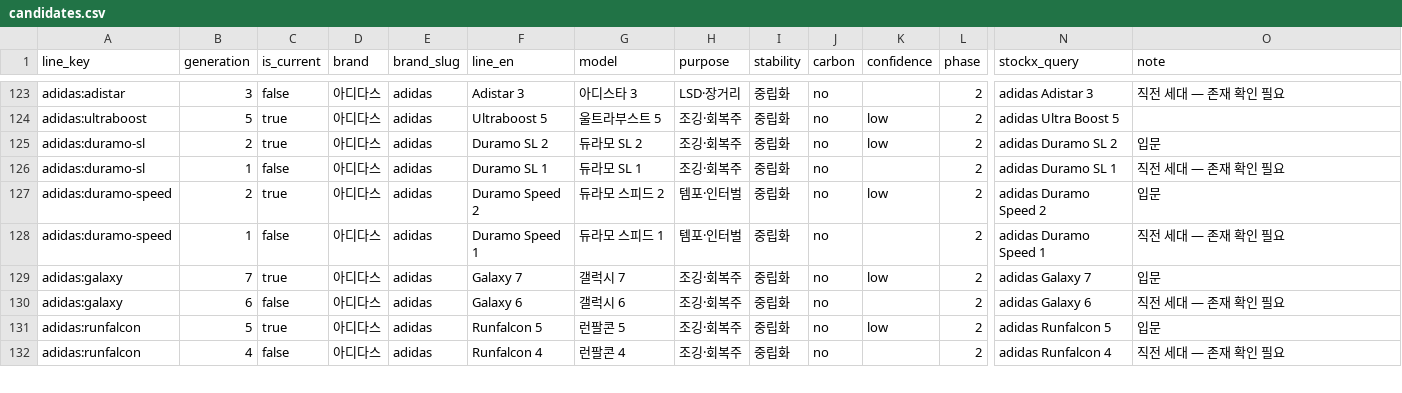
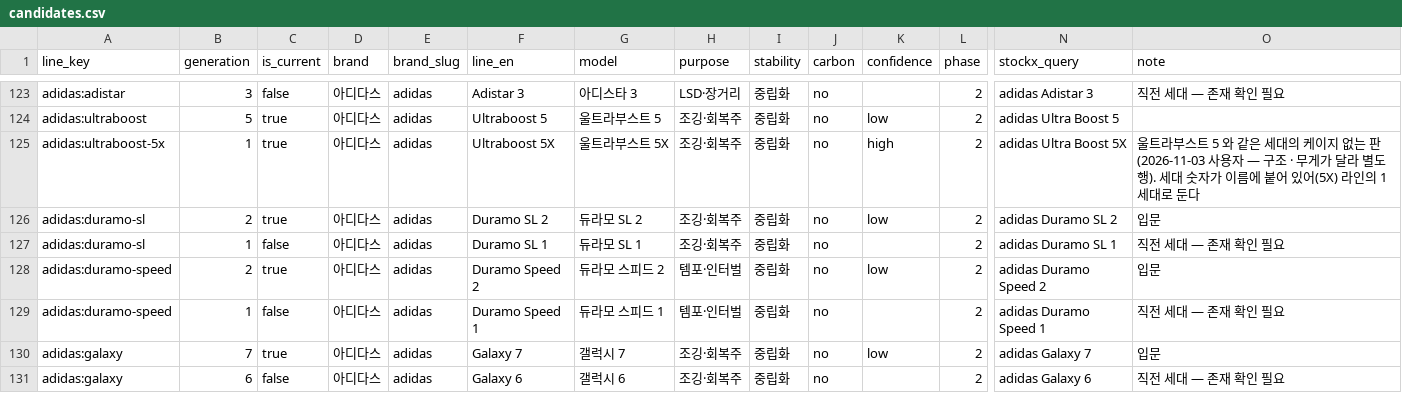
Before and after one commit to Gabriel-Joo/runshoes, a CSV file: catalog/candidates.csv, drawn as a sheet; only a part is shown, gaps mark what is left out; the shorter side is filled out with more unchanged rows; rows hold the shown columns only; the diff names each change by its address in the sheet, - before the commit and + after, or states it on an @@ line.

```diff
--- a/catalog/candidates.csv
+++ b/catalog/candidates.csv
+row 125: adidas:ultraboost-5x | 1 | true | 아디다스 | adidas | Ultraboost 5X | 울트라부스트 5X | 조깅·회복주 | 중립화 | no | high | 2 | adidas Ultra Boost 5X | 울트라부스트 5 와 같은 세대의 케이지 없는 판(2026-11-03 사용자 — 구조 · 무게가 달라 별도 행). 세대 숫자가 이름에 붙어 있어(5X) 라인의 1세대로 둔다
```
Also changed, not shown: 8 other files.
